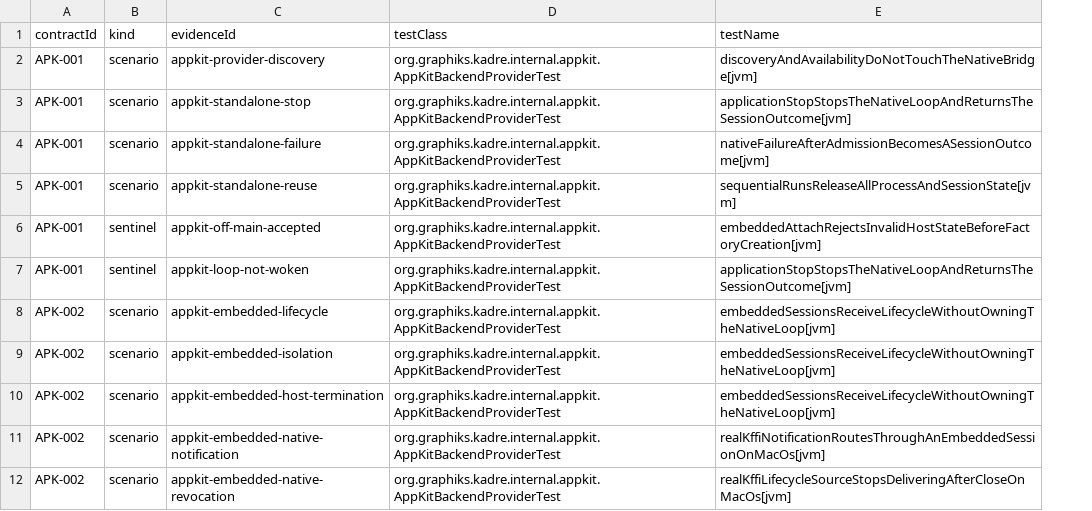
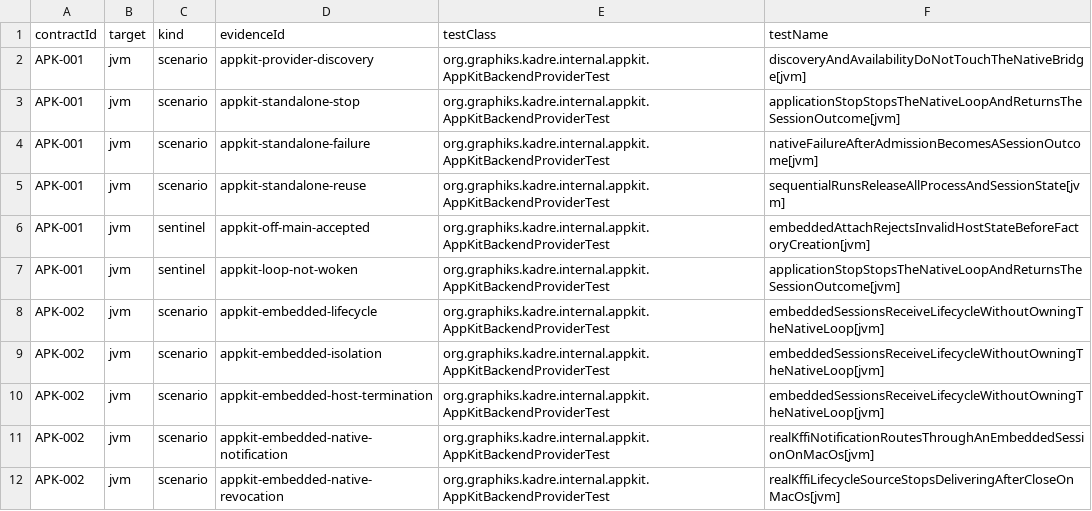
Before and after one commit to ygdrasil-io/poc-koreos, a TSV file: kadre/backend/appkit/contracts/evidence.tsv, drawn as a sheet; only a part is shown; the diff names each change by its address in the sheet, - before the commit and + after, or states it on an @@ line.

Commit message:
feat(contracts): establish target-aware Web evidence gates (#351)
* docs(web): define browser foundation

* docs(web): harden foundation contract

* docs(web): close contract proof gaps

* docs(web): close lifecycle and interop gaps

* docs(web): prove initial manual attachment

* docs(web): clarify manual reattachment oracle

* docs(web): plan contract evidence foundation

* docs(web): close foundation review findings

* test(contracts): require target-specific evidence mappings

* test(contracts): migrate target-aware evidence fixtures

* feat(contracts): emit target-specific contract evidence

* fix(contracts): reject O4 junit evidence

* feat(contracts): validate target-scoped evidence artifacts

* fix(contracts): reject invalid evidence gate targets

* build(contracts): gate existing evidence by target

* docs(web): register planned browser contract gates

* fix(contracts): correlate evidence with junit reports

* chore: remove sdd review reports

* build(desktop): update ABI reference

* chore: remove temporary web planning docs

* fix(appkit): marshal attention owner cleanup

```diff
--- a/kadre/backend/appkit/contracts/evidence.tsv
+++ b/kadre/backend/appkit/contracts/evidence.tsv
+column B (target), rows 2-12: all jvm
```
Also changed, not shown: kadre/contracts/registry/contracts.tsv, kadre/runtime/contracts/evidence.tsv, 20 other files.
